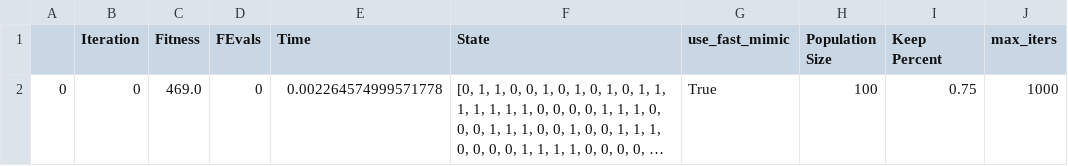
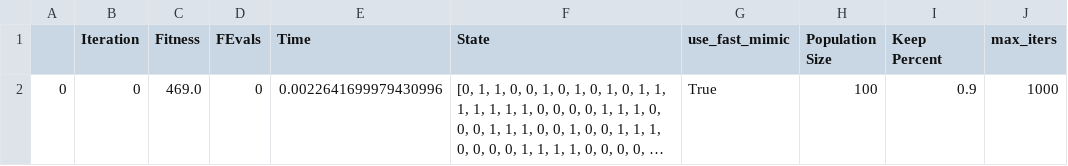
Before and after one commit to steviedale/randomized_optimization, a CSV file: flipflop/dontcare/mimic__dontcare__run_stats_df.csv, drawn as a sheet; only a part is shown; long unchanged cells end in …; the diff covers the shown part only; the diff names each change by its address in the sheet, - before the commit and + after, or states it on an @@ line.

```diff
--- a/flipflop/dontcare/mimic__dontcare__run_stats_df.csv
+++ b/flipflop/dontcare/mimic__dontcare__run_stats_df.csv
-E2 (Time): 0.002264574999571778
+E2 (Time): 0.0022641699979430996
-I2 (Keep Percent): 0.75
+I2 (Keep Percent): 0.9
```
Also changed, not shown: 1 added row elsewhere in this file, 8 other files.
